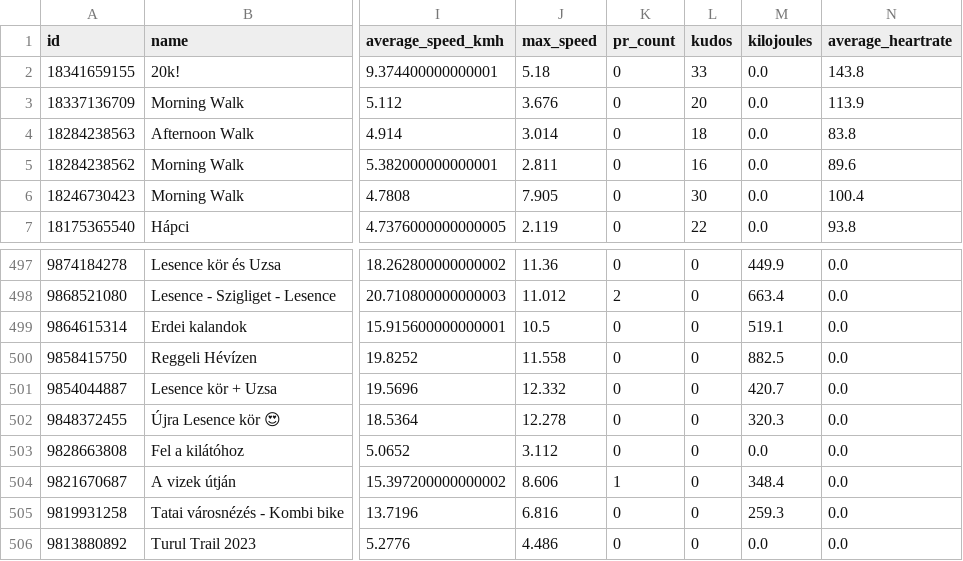
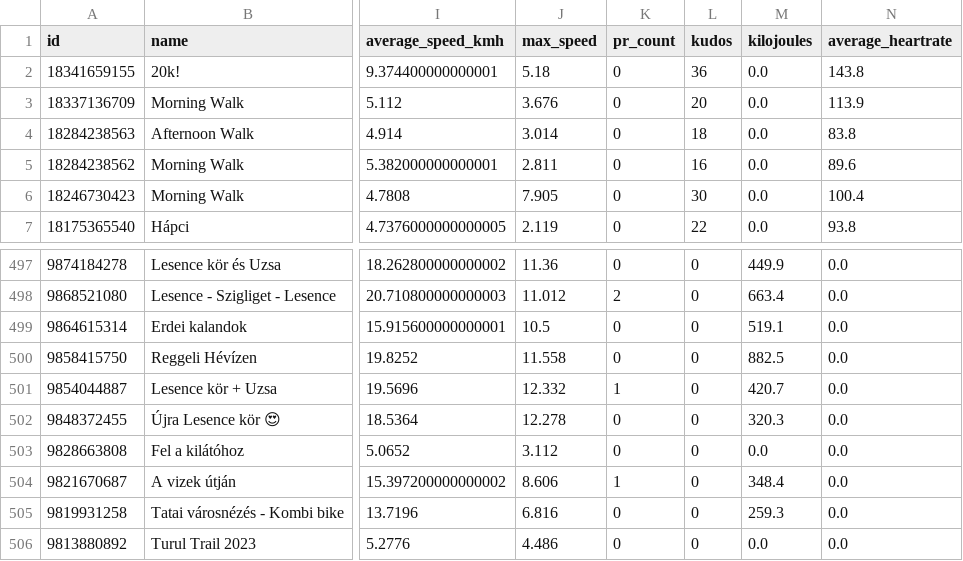
Before and after one commit to ak91hu/ModernHumbleBragDashboard, a CSV file: data/activities.csv, drawn as a sheet; only a part is shown, gaps mark what is left out; the diff names each change by its address in the sheet, - before the commit and + after, or states it on an @@ line.

Commit message:
Auto-update Strava data

```diff
--- a/data/activities.csv
+++ b/data/activities.csv
-L2 (kudos): 33
+L2 (kudos): 36
-K501 (pr_count): 0
+K501 (pr_count): 1
```
